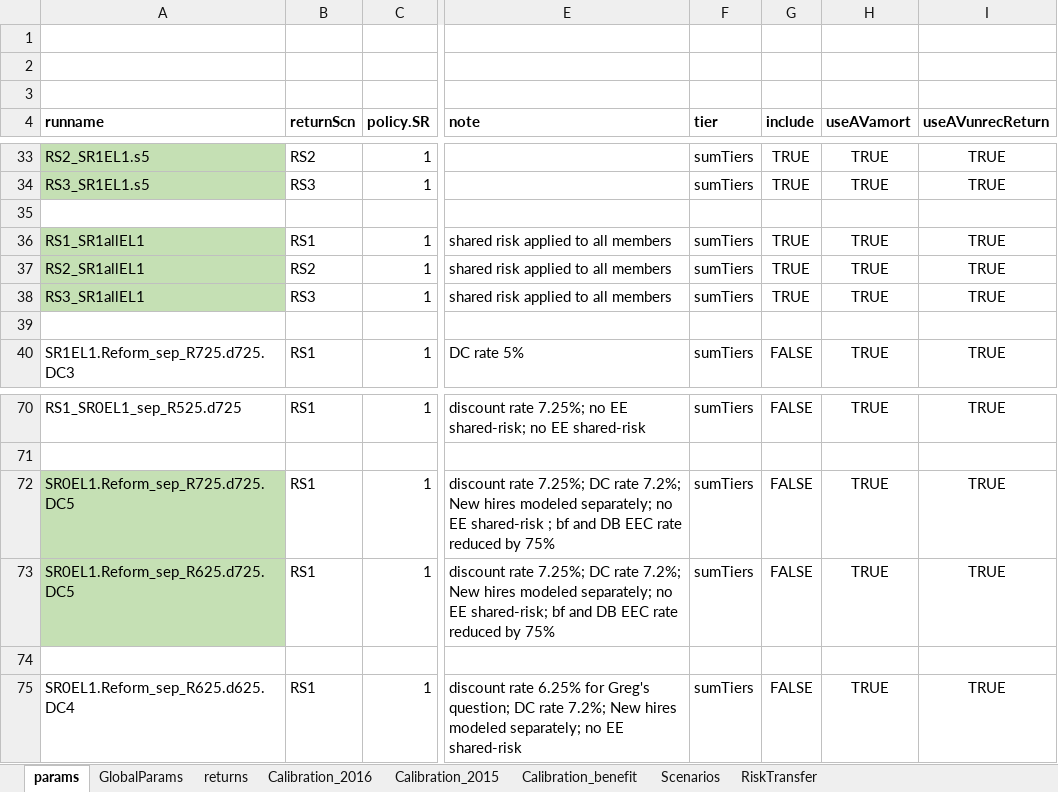
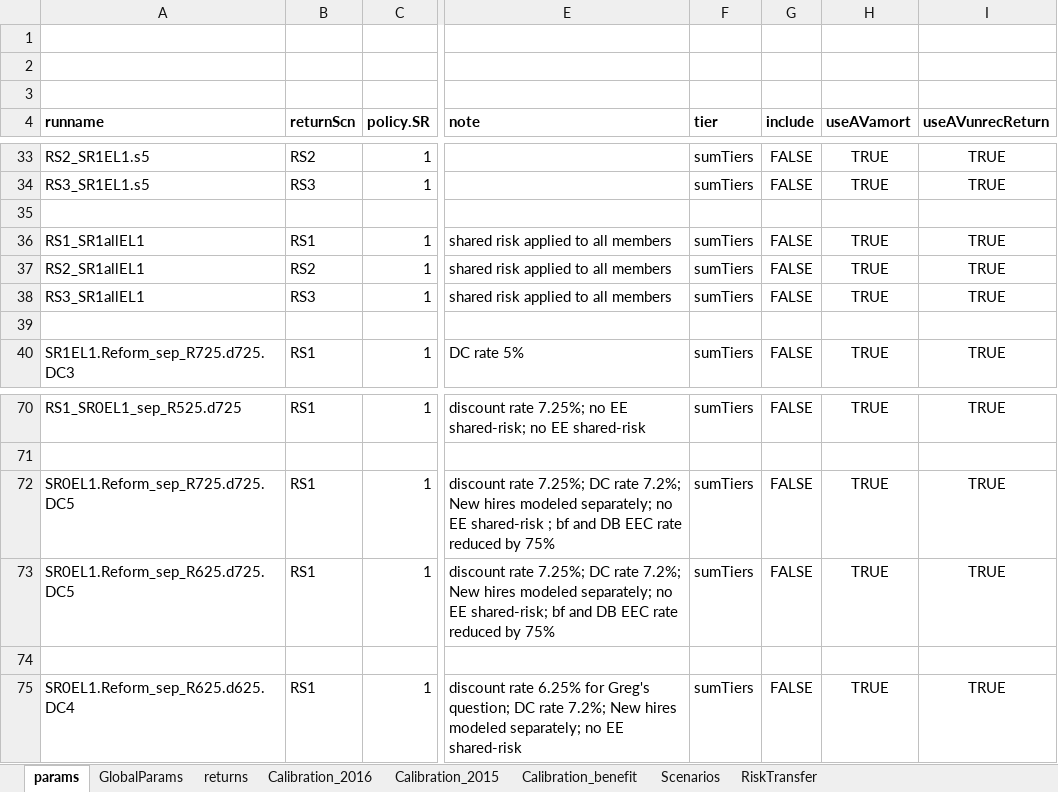
Before and after one commit to marshallpku/Model_PSERS, an Excel workbook: RunControl.xlsx, sheet params, drawn as a sheet; only a part is shown, gaps mark what is left out; values as stored, in another font and other column widths than the file's, no borders; the diff covers the shown part only; the diff names each change by its address in the sheet, - before the commit and + after, or states it on an @@ line.

```diff
--- a/RunControl.xlsx (sheet params)
+++ b/RunControl.xlsx (sheet params)
-A33:A34 fill: #C5E0B4
+A33:A34 fill: none
-G33:G34 (include): TRUE
+G33:G34 (include): FALSE
-A36:A38 fill: #C5E0B4
+A36:A38 fill: none
-G36:G38 (include): TRUE
+G36:G38 (include): FALSE
-A72:A73 fill: #C5E0B4
+A72:A73 fill: none
```
Also changed, not shown: 2 added rows, 14 edited cells and cell formats elsewhere in this sheet, Results/RiskTransfer/RiskTransfer_shareNew.xlsx, Results/RiskTransfer/RiskTransfer_stch.tab.xlsx, 16 other files.
